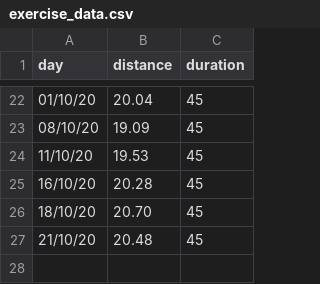
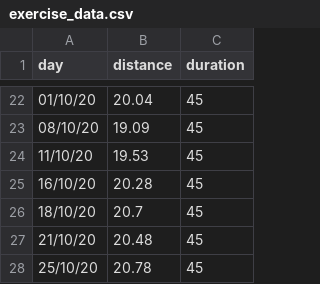
Before and after one commit to louweal/xbike-tracker, a CSV file: data/exercise_data.csv, drawn as a sheet; only a part is shown, gaps mark what is left out.

Commit message:
added data

```diff
--- a/data/exercise_data.csv
+++ b/data/exercise_data.csv
@@ -25,3 +25,4 @@ day,distance,duration
 16/10/20,20.28,45
-18/10/20,20.70,45
+18/10/20,20.7,45
 21/10/20,20.48,45
+25/10/20,20.78,45
```
